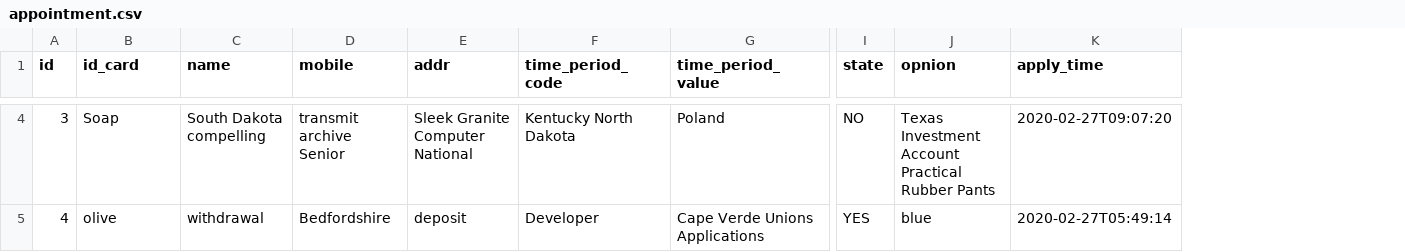
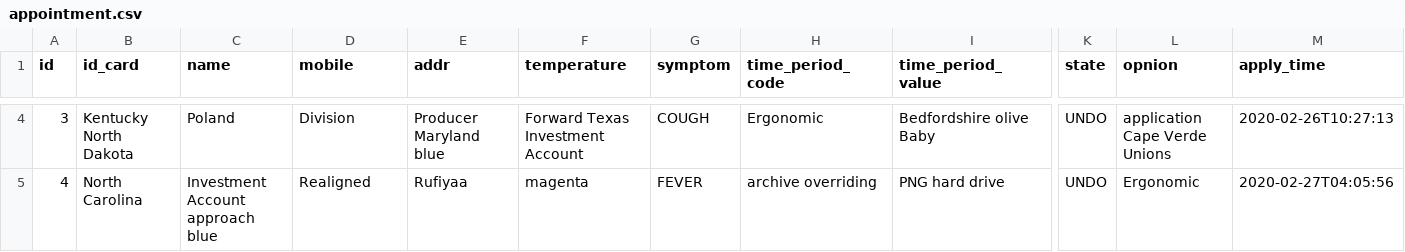
Before and after one commit to qinxinddv/appointment, a CSV file: src/main/resources/config/liquibase/fake-data/appointment.csv, drawn as a sheet; only a part is shown, gaps mark what is left out; addresses are those after the commit; the diff covers the shown part only; the diff names each change by its address in the sheet, - before the commit and + after, or states it on an @@ line.

```diff
--- a/src/main/resources/config/liquibase/fake-data/appointment.csv
+++ b/src/main/resources/config/liquibase/fake-data/appointment.csv
+column F (temperature), rows 4-5: Forward Texas Investment Account | magenta
+column G (symptom), rows 4-5: COUGH | FEVER
-B4 (id_card): Soap
+B4 (id_card): Kentucky North Dakota
-C4 (name): South Dakota compelling
+C4 (name): Poland
-D4 (mobile): transmit archive Senior
+D4 (mobile): Division
-E4 (addr): Sleek Granite Computer National
+E4 (addr): Producer Maryland blue
-H4 (time_period_code): Kentucky North Dakota
+H4 (time_period_code): Ergonomic
-I4 (time_period_value): Poland
+I4 (time_period_value): Bedfordshire olive Baby
-K4 (state): NO
+K4 (state): UNDO
-L4 (opnion): Texas Investment Account Practical Rubber Pants
+L4 (opnion): application Cape Verde Unions
-M4 (apply_time): 2020-02-27T09:07:20
+M4 (apply_time): 2020-02-26T10:27:13
-B5 (id_card): olive
+B5 (id_card): North Carolina
-C5 (name): withdrawal
+C5 (name): Investment Account approach blue
-D5 (mobile): Bedfordshire
+D5 (mobile): Realigned
-E5 (addr): deposit
+E5 (addr): Rufiyaa
-H5 (time_period_code): Developer
+H5 (time_period_code): archive overriding
-I5 (time_period_value): Cape Verde Unions Applications
+I5 (time_period_value): PNG hard drive
-K5 (state): YES
+K5 (state): UNDO
-L5 (opnion): blue
+L5 (opnion): Ergonomic
-M5 (apply_time): 2020-02-27T05:49:14
+M5 (apply_time): 2020-02-27T04:05:56
```
Also changed, not shown: 95 edited cells elsewhere in this file, 19 other files.
